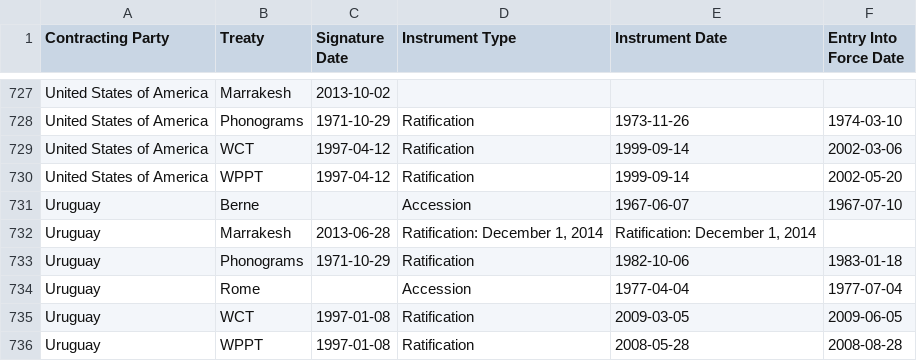
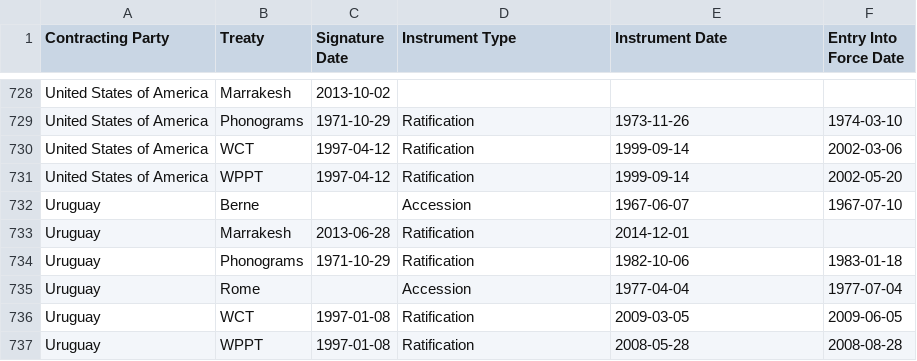
Before and after one commit to datasets/membership-to-copyright-treaties, a CSV file: membership-to-copyright-treaties.csv, drawn as a sheet; only a part is shown, gaps mark what is left out; the diff covers the shown part only.

```diff
--- a/membership-to-copyright-treaties.csv
+++ b/membership-to-copyright-treaties.csv
@@ -731,3 +732,3 @@ United States of America,WPPT,1997-04-12,Ratification,1999-09-14,2002-05-20
 Uruguay,Berne,,Accession,1967-06-07,1967-07-10
-Uruguay,Marrakesh,2013-06-28,"Ratification: December 1, 2014","Ratification: December 1, 2014",
+Uruguay,Marrakesh,2013-06-28,Ratification,2014-12-01,
 Uruguay,Phonograms,1971-10-29,Ratification,1982-10-06,1983-01-18
```
Also changed, not shown: 1 added row and 8 edited cells elsewhere in this file, 1 other file.
